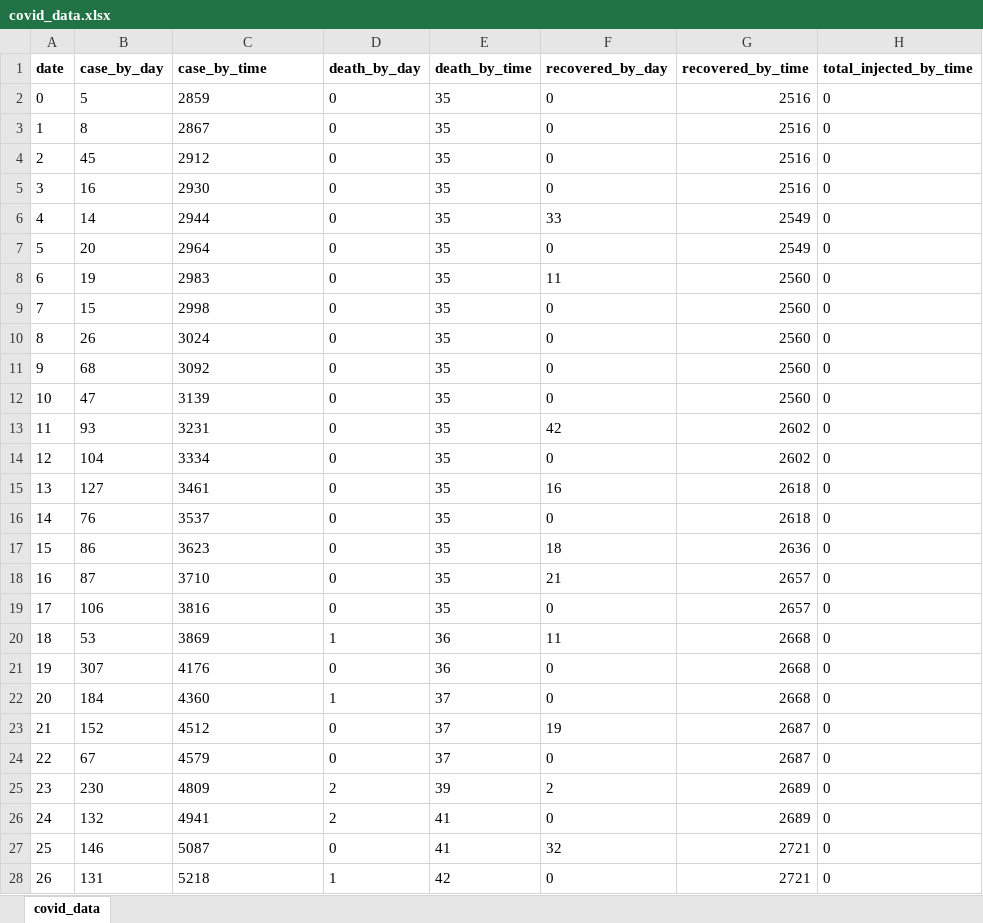
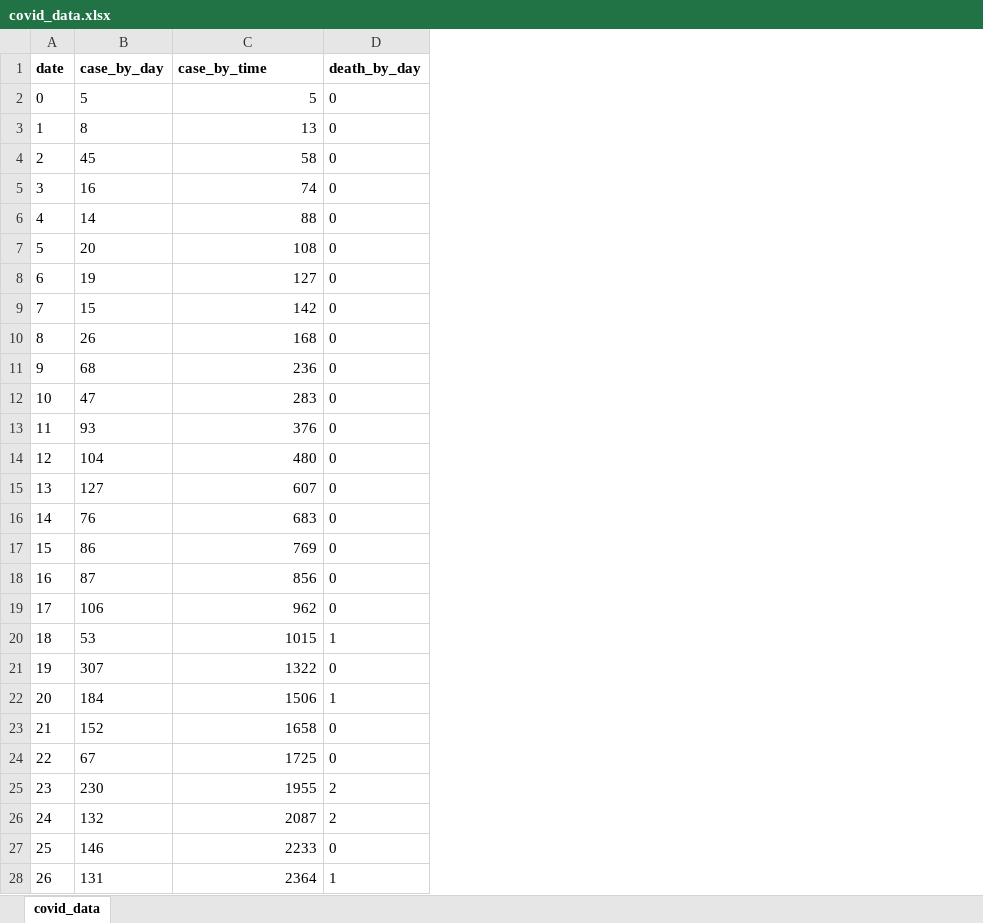
Before and after one commit to zero-nnkn/vietnam-covid19-prediction, an Excel workbook: data/covid_data.xlsx, sheet covid_data, drawn as a sheet; only a part is shown; values as stored, in another font and other column widths than the file's, no borders; the diff covers the shown part only; the diff names each change by its address in the sheet, - before the commit and + after, or states it on an @@ line.

```diff
--- a/data/covid_data.xlsx (sheet covid_data)
+++ b/data/covid_data.xlsx (sheet covid_data)
-column E (death_by_time), rows 2-28: 35 | 35 | 35 | 35 | 35 | 35 | 35 | 35 | 35 | 35 | 35 | 35 | 35 | 35 | 35 | 35 | 35 | 35 | 36 | 36 | 37 | 37 | 37 | 39 | 41 | 41 | 42
-column F (recovered_by_day), rows 2-28: 0 | 0 | 0 | 0 | 33 | 0 | 11 | 0 | 0 | 0 | 0 | 42 | 0 | 16 | 0 | 18 | 21 | 0 | 11 | 0 | 0 | 19 | 0 | 2 | 0 | 32 | 0
-column G (recovered_by_time), rows 2-28: 2516 | 2516 | 2516 | 2516 | 2549 | 2549 | 2560 | 2560 | 2560 | 2560 | 2560 | 2602 | 2602 | 2618 | 2618 | 2636 | 2657 | 2657 | 2668 | 2668 | 2668 | 2687 | 2687 | 2689 | 2689 | 2721 | 2721
-column H (total_injected_by_time), rows 2-28: all 0
-C2 (case_by_time): 2859
+C2 (case_by_time): 5
-C2:C28 alignment: left
+C2:C28 alignment: right
-C3 (case_by_time): 2867
+C3 (case_by_time): 13
-C4 (case_by_time): 2912
+C4 (case_by_time): 58
-C5 (case_by_time): 2930
+C5 (case_by_time): 74
-C6 (case_by_time): 2944
+C6 (case_by_time): 88
-C7 (case_by_time): 2964
+C7 (case_by_time): 108
-C8 (case_by_time): 2983
+C8 (case_by_time): 127
-C9 (case_by_time): 2998
+C9 (case_by_time): 142
-C10 (case_by_time): 3024
+C10 (case_by_time): 168
-C11 (case_by_time): 3092
+C11 (case_by_time): 236
-C12 (case_by_time): 3139
+C12 (case_by_time): 283
-C13 (case_by_time): 3231
+C13 (case_by_time): 376
-C14 (case_by_time): 3334
+C14 (case_by_time): 480
-C15 (case_by_time): 3461
+C15 (case_by_time): 607
-C16 (case_by_time): 3537
+C16 (case_by_time): 683
-C17 (case_by_time): 3623
+C17 (case_by_time): 769
-C18 (case_by_time): 3710
+C18 (case_by_time): 856
-C19 (case_by_time): 3816
+C19 (case_by_time): 962
-C20 (case_by_time): 3869
+C20 (case_by_time): 1015
-C21 (case_by_time): 4176
+C21 (case_by_time): 1322
-C22 (case_by_time): 4360
+C22 (case_by_time): 1506
-C23 (case_by_time): 4512
+C23 (case_by_time): 1658
-C24 (case_by_time): 4579
+C24 (case_by_time): 1725
-C25 (case_by_time): 4809
+C25 (case_by_time): 1955
-C26 (case_by_time): 4941
+C26 (case_by_time): 2087
-C27 (case_by_time): 5087
+C27 (case_by_time): 2233
-C28 (case_by_time): 5218
+C28 (case_by_time): 2364
```
Also changed, not shown: 232 edited cells and cell formats elsewhere in this sheet, 10 other files.
